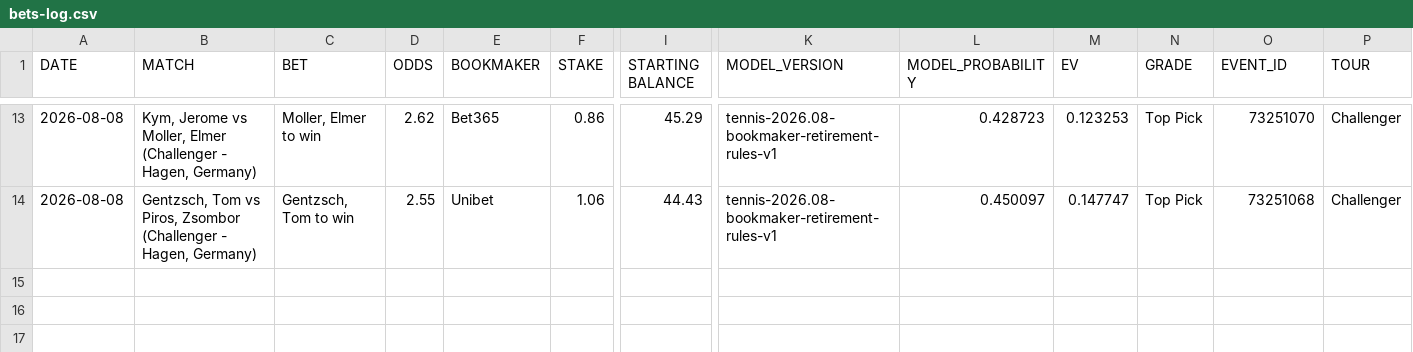
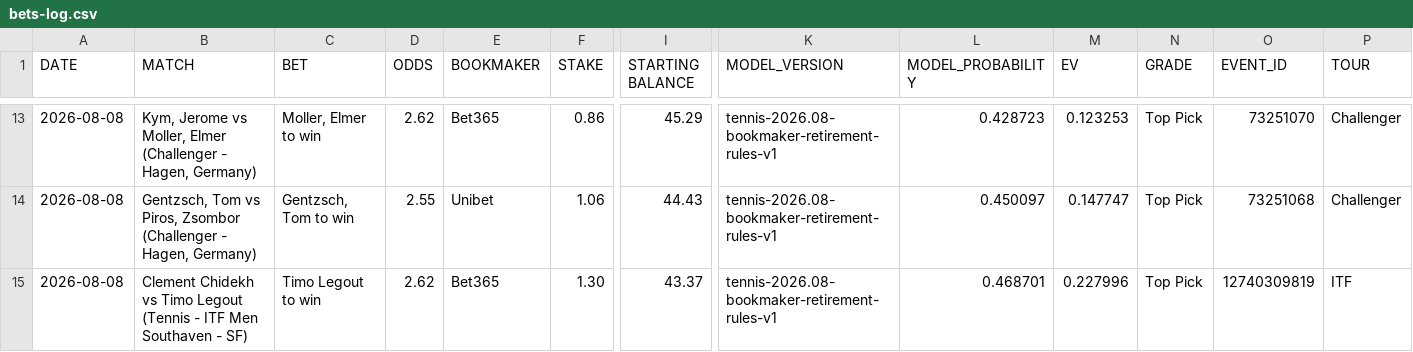
Before and after one commit to AguyfromaTown/betting, a CSV file: bets-log.csv, drawn as a sheet; only a part is shown, gaps mark what is left out; rows hold the shown columns only; the diff names each change by its address in the sheet, - before the commit and + after, or states it on an @@ line.

```diff
--- a/bets-log.csv
+++ b/bets-log.csv
+row 15: 2026-08-08 | Clement Chidekh vs Timo Legout (Tennis - ITF Men Southaven - SF) | Timo Legout to win | 2.62 | Bet365 | 1.30 | 43.37 | tennis-2026.08-bookmaker-retirement-rules-v1 | 0.468701 | 0.227996 | Top Pick | 12740309819 | ITF
```
Also changed, not shown: bankroll-transactions.csv, counterfactual-log.csv, 15 other files.
